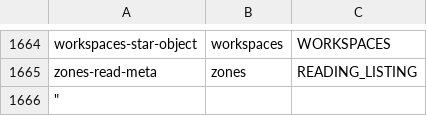
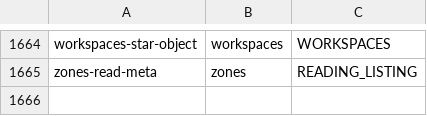
Before and after one commit to dataiku/dss-plugin-dataiku-pulse, a CSV file: python-lib/dataikupulse/base_data/audit_log/mapping.csv, drawn as a sheet; only a part is shown, gaps mark what is left out.

Commit message:
Edited file 'python-lib/dataikupulse/base_data/audit_log/mapping.csv'

```diff
--- a/python-lib/dataikupulse/base_data/audit_log/mapping.csv
+++ b/python-lib/dataikupulse/base_data/audit_log/mapping.csv
@@ -1665,2 +1665 @@ workspaces-star-object,workspaces,WORKSPACES
 zones-read-meta,zones,READING_LISTING
-"""
```
